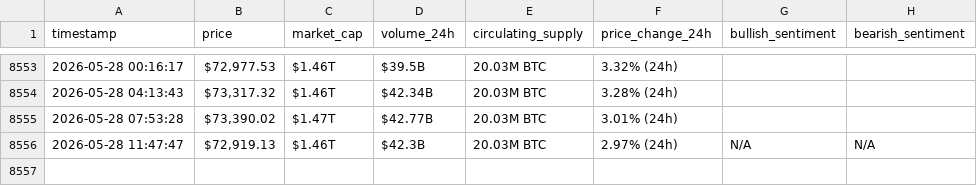
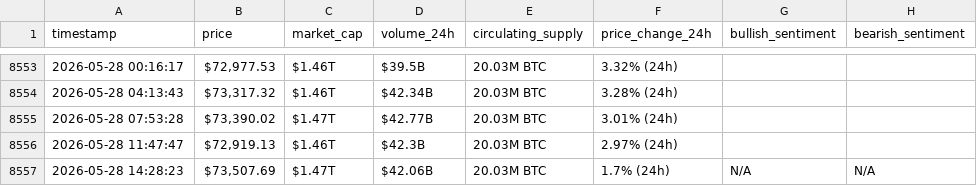
Before and after one commit to soueidat30/webscraping-automationn, a CSV file: bitcoin_hourly_data.csv, drawn as a sheet; only a part is shown, gaps mark what is left out.

```diff
--- a/bitcoin_hourly_data.csv
+++ b/bitcoin_hourly_data.csv
@@ -8555,2 +8555,3 @@ timestamp,price,market_cap,volume_24h,circulating_supply,price_change_24h,bullis
 2026-05-28 07:53:28,"$73,390.02",$1.47T,$42.77B,20.03M BTC,3.01% (24h),,
-2026-05-28 11:47:47,"$72,919.13",$1.46T,$42.3B,20.03M BTC,2.97% (24h),N/A,N/A
+2026-05-28 11:47:47,"$72,919.13",$1.46T,$42.3B,20.03M BTC,2.97% (24h),,
+2026-05-28 14:28:23,"$73,507.69",$1.47T,$42.06B,20.03M BTC,1.7% (24h),N/A,N/A
```
